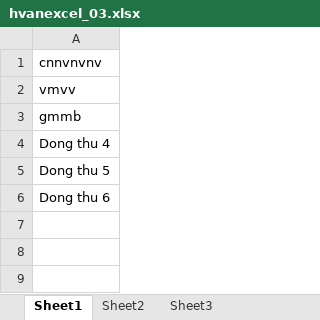
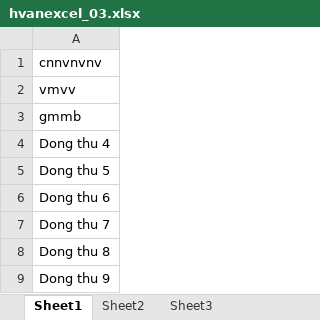
Before and after one commit to hongvan1309/project0123, an Excel workbook: hvanexcel_03.xlsx, sheet Sheet1, drawn as a sheet; values as stored, in another font and other column widths than the file's, no borders; the diff names each change by its address in the sheet, - before the commit and + after, or states it on an @@ line.

Commit message:
chinhsua

```diff
--- a/hvanexcel_03.xlsx (sheet Sheet1)
+++ b/hvanexcel_03.xlsx (sheet Sheet1)
+row 7: Dong thu 7
+row 8: Dong thu 8
+row 9: Dong thu 9
```
